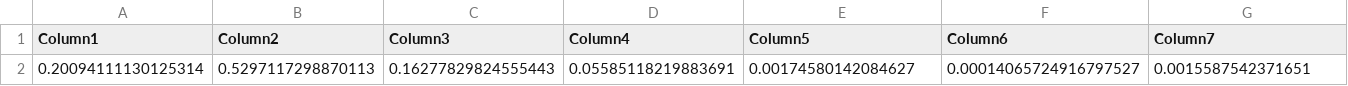
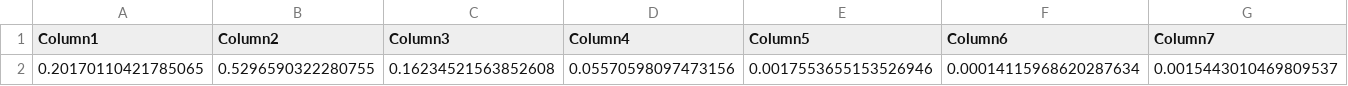
Before and after one commit to LECA-MALBIO/metabar-bias, a CSV file: data/prop_inferG.csv, drawn as a sheet; only a part is shown; removed rows and columns are numbered as before the commit, all else as after; rows hold the shown columns only; the diff names each change by its address in the sheet, - before the commit and + after, or states it on an @@ line.

```diff
--- a/data/prop_inferG.csv
+++ b/data/prop_inferG.csv
-row 2: 0.20094111130125314 | 0.5297117298870113 | 0.16277829824555443 | 0.05585118219883691 | 0.00174580142084627 | 0.00014065724916797527 | 0.0015587542371651
+row 2: 0.20170110421785065 | 0.5296590322280755 | 0.16234521563852608 | 0.05570598097473156 | 0.0017553655153526946 | 0.00014115968620287634 | 0.0015443010469809537
```
Also changed, not shown: data/efficiencies_U.csv, data/prop_inferT.csv, 26 other files.
